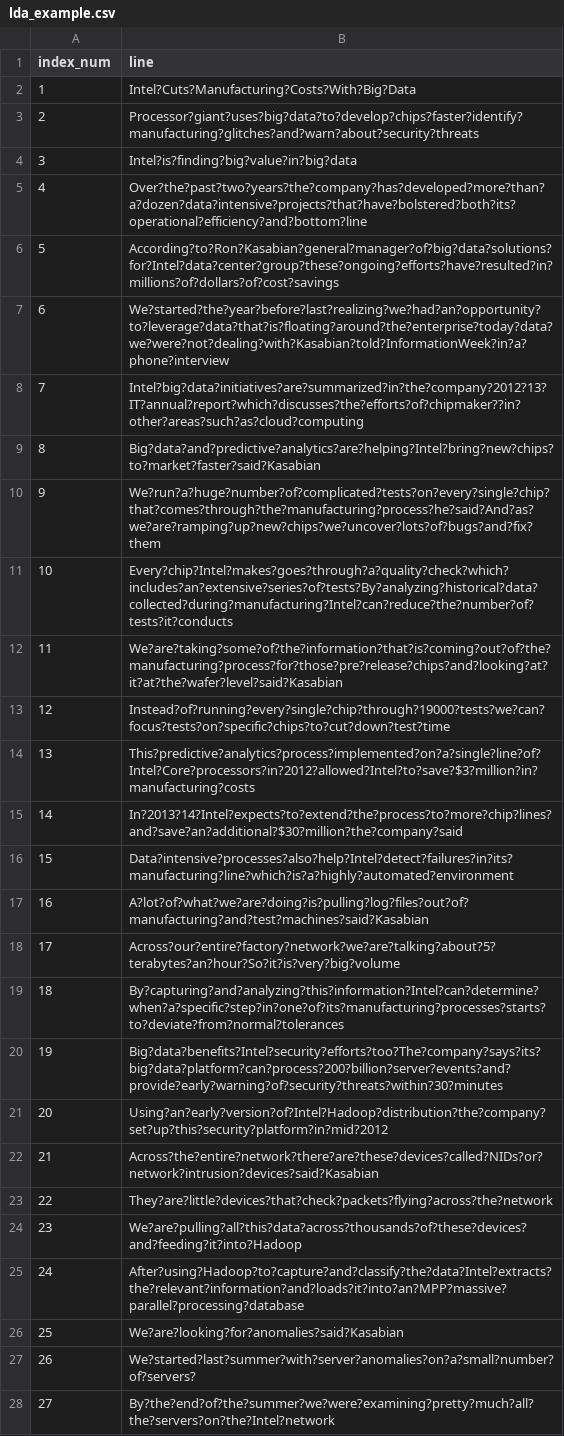
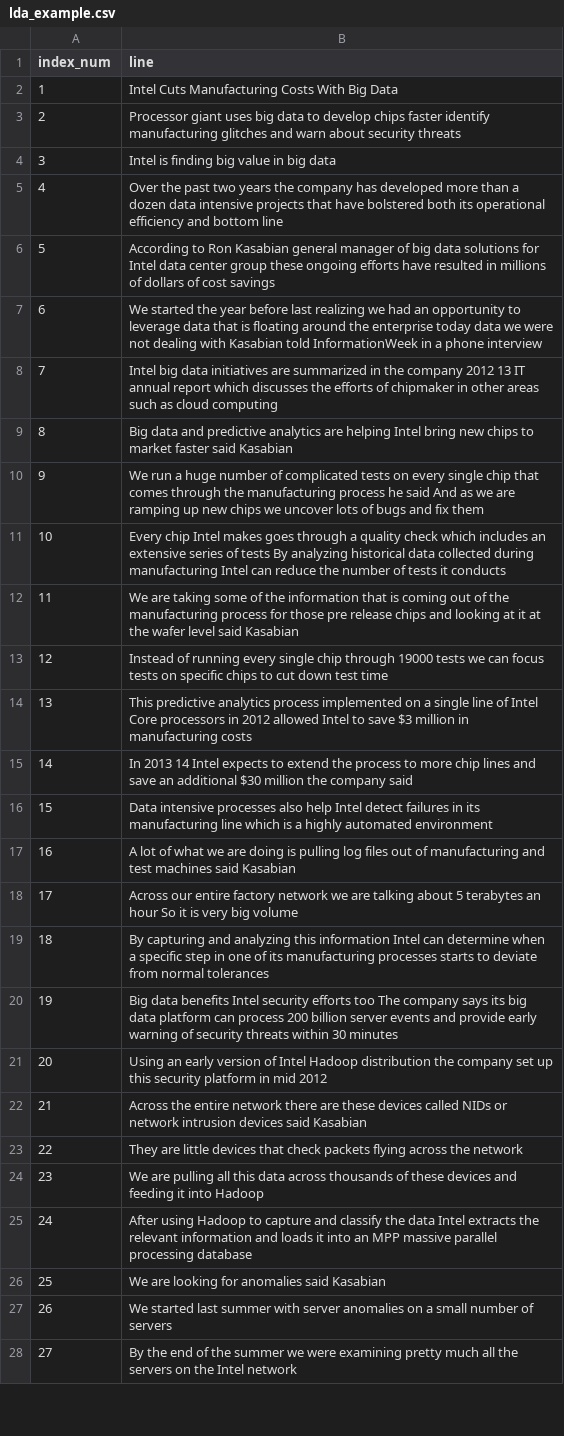
Before and after one commit to heukmi/AI-Data-Driven-Use-case-Project, a CSV file: lda_example.csv, drawn as a sheet; only a part is shown; the diff covers the shown part only; the diff names each change by its address in the sheet, - before the commit and + after, or states it on an @@ line.

Commit message:
Remove ?

```diff
--- a/lda_example.csv
+++ b/lda_example.csv
-B2 (line): Intel?Cuts?Manufacturing?Costs?With?Big?Data
+B2 (line): Intel Cuts Manufacturing Costs With Big Data
-B3 (line): Processor?giant?uses?big?data?to?develop?chips?faster?identify?manufacturing?glitches?and?warn?about?security?threats
+B3 (line): Processor giant uses big data to develop chips faster identify manufacturing glitches and warn about security threats
-B4 (line): Intel?is?finding?big?value?in?big?data
+B4 (line): Intel is finding big value in big data
-B5 (line): Over?the?past?two?years?the?company?has?developed?more?than?a?dozen?data?intensive?projects?that?have?bolstered?both?its?operational?efficiency?and?bottom?line
+B5 (line): Over the past two years the company has developed more than a dozen data intensive projects that have bolstered both its operational efficiency and bottom line
-B6 (line): According?to?Ron?Kasabian?general?manager?of?big?data?solutions?for?Intel?data?center?group?these?ongoing?efforts?have?resulted?in?millions?of?dollars?of?cost?savings
+B6 (line): According to Ron Kasabian general manager of big data solutions for Intel data center group these ongoing efforts have resulted in millions of dollars of cost savings
-B7 (line): We?started?the?year?before?last?realizing?we?had?an?opportunity?to?leverage?data?that?is?floating?around?the?enterprise?today?data?we?were?not?dealing?with?Kasabian?told?InformationWeek?in?a?phone?interview
+B7 (line): We started the year before last realizing we had an opportunity to leverage data that is floating around the enterprise today data we were not dealing with Kasabian told InformationWeek in a phone interview
-B8 (line): Intel?big?data?initiatives?are?summarized?in?the?company?2012?13?IT?annual?report?which?discusses?the?efforts?of?chipmaker??in?other?areas?such?as?cloud?computing
+B8 (line): Intel big data initiatives are summarized in the company 2012 13 IT annual report which discusses the efforts of chipmaker in other areas such as cloud computing
-B9 (line): Big?data?and?predictive?analytics?are?helping?Intel?bring?new?chips?to?market?faster?said?Kasabian
+B9 (line): Big data and predictive analytics are helping Intel bring new chips to market faster said Kasabian
-B10 (line): We?run?a?huge?number?of?complicated?tests?on?every?single?chip?that?comes?through?the?manufacturing?process?he?said?And?as?we?are?ramping?up?new?chips?we?uncover?lots?of?bugs?and?fix?them
+B10 (line): We run a huge number of complicated tests on every single chip that comes through the manufacturing process he said And as we are ramping up new chips we uncover lots of bugs and fix them
-B11 (line): Every?chip?Intel?makes?goes?through?a?quality?check?which?includes?an?extensive?series?of?tests?By?analyzing?historical?data?collected?during?manufacturing?Intel?can?reduce?the?number?of?tests?it?conducts
+B11 (line): Every chip Intel makes goes through a quality check which includes an extensive series of tests By analyzing historical data collected during manufacturing Intel can reduce the number of tests it conducts
-B12 (line): We?are?taking?some?of?the?information?that?is?coming?out?of?the?manufacturing?process?for?those?pre?release?chips?and?looking?at?it?at?the?wafer?level?said?Kasabian
+B12 (line): We are taking some of the information that is coming out of the manufacturing process for those pre release chips and looking at it at the wafer level said Kasabian
-B13 (line): Instead?of?running?every?single?chip?through?19000?tests?we?can?focus?tests?on?specific?chips?to?cut?down?test?time
+B13 (line): Instead of running every single chip through 19000 tests we can focus tests on specific chips to cut down test time
-B14 (line): This?predictive?analytics?process?implemented?on?a?single?line?of?Intel?Core?processors?in?2012?allowed?Intel?to?save?$3?million?in?manufacturing?costs
+B14 (line): This predictive analytics process implemented on a single line of Intel Core processors in 2012 allowed Intel to save $3 million in manufacturing costs
-B15 (line): In?2013?14?Intel?expects?to?extend?the?process?to?more?chip?lines?and?save?an?additional?$30?million?the?company?said
+B15 (line): In 2013 14 Intel expects to extend the process to more chip lines and save an additional $30 million the company said
-B16 (line): Data?intensive?processes?also?help?Intel?detect?failures?in?its?manufacturing?line?which?is?a?highly?automated?environment
+B16 (line): Data intensive processes also help Intel detect failures in its manufacturing line which is a highly automated environment
-B17 (line): A?lot?of?what?we?are?doing?is?pulling?log?files?out?of?manufacturing?and?test?machines?said?Kasabian
+B17 (line): A lot of what we are doing is pulling log files out of manufacturing and test machines said Kasabian
-B18 (line): Across?our?entire?factory?network?we?are?talking?about?5?terabytes?an?hour?So?it?is?very?big?volume
+B18 (line): Across our entire factory network we are talking about 5 terabytes an hour So it is very big volume
-B19 (line): By?capturing?and?analyzing?this?information?Intel?can?determine?when?a?specific?step?in?one?of?its?manufacturing?processes?starts?to?deviate?from?normal?tolerances
+B19 (line): By capturing and analyzing this information Intel can determine when a specific step in one of its manufacturing processes starts to deviate from normal tolerances
-B20 (line): Big?data?benefits?Intel?security?efforts?too?The?company?says?its?big?data?platform?can?process?200?billion?server?events?and?provide?early?warning?of?security?threats?within?30?minutes
+B20 (line): Big data benefits Intel security efforts too The company says its big data platform can process 200 billion server events and provide early warning of security threats within 30 minutes
-B21 (line): Using?an?early?version?of?Intel?Hadoop?distribution?the?company?set?up?this?security?platform?in?mid?2012
+B21 (line): Using an early version of Intel Hadoop distribution the company set up this security platform in mid 2012
-B22 (line): Across?the?entire?network?there?are?these?devices?called?NIDs?or?network?intrusion?devices?said?Kasabian
+B22 (line): Across the entire network there are these devices called NIDs or network intrusion devices said Kasabian
-B23 (line): They?are?little?devices?that?check?packets?flying?across?the?network
+B23 (line): They are little devices that check packets flying across the network
-B24 (line): We?are?pulling?all?this?data?across?thousands?of?these?devices?and?feeding?it?into?Hadoop
+B24 (line): We are pulling all this data across thousands of these devices and feeding it into Hadoop
-B25 (line): After?using?Hadoop?to?capture?and?classify?the?data?Intel?extracts?the?relevant?information?and?loads?it?into?an?MPP?massive?parallel?processing?database
+B25 (line): After using Hadoop to capture and classify the data Intel extracts the relevant information and loads it into an MPP massive parallel processing database
-B26 (line): We?are?looking?for?anomalies?said?Kasabian
+B26 (line): We are looking for anomalies said Kasabian
-B27 (line): We?started?last?summer?with?server?anomalies?on?a?small?number?of?servers?
+B27 (line): We started last summer with server anomalies on a small number of servers
-B28 (line): By?the?end?of?the?summer?we?were?examining?pretty?much?all?the?servers?on?the?Intel?network
+B28 (line): By the end of the summer we were examining pretty much all the servers on the Intel network
```
Also changed, not shown: 5 edited cells elsewhere in this file.
